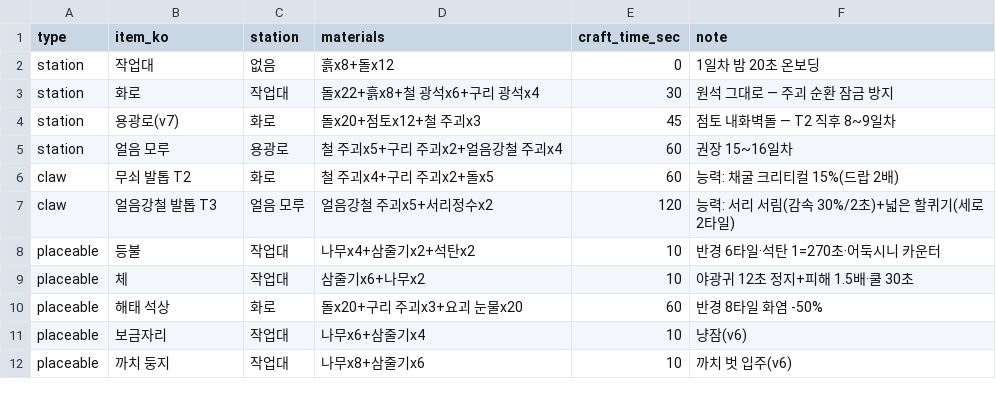
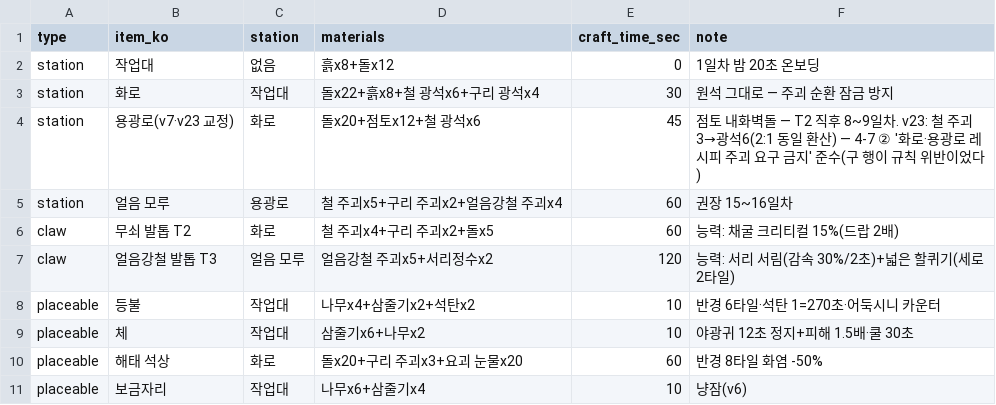
Before and after one commit to longzzo/visonAIGameDesignCrew, a CSV file: workspace/projects/pmrixgw33/kit/data/crafting-tree.csv, drawn as a sheet; only a part is shown; the shorter side is filled out with more unchanged rows.

```diff
--- a/workspace/projects/pmrixgw33/kit/data/crafting-tree.csv
+++ b/workspace/projects/pmrixgw33/kit/data/crafting-tree.csv
@@ -3,3 +3,3 @@ station,작업대,없음,흙x8+돌x12,0,1일차 밤 20초 온보딩
 station,화로,작업대,돌x22+흙x8+철 광석x6+구리 광석x4,30,원석 그대로 — 주괴 순환 잠금 방지
-station,용광로(v7),화로,돌x20+점토x12+철 주괴x3,45,점토 내화벽돌 — T2 직후 8~9일차
+station,용광로(v7·v23 교정),화로,돌x20+점토x12+철 광석x6,45,점토 내화벽돌 — T2 직후 8~9일차. v23: 철 주괴3→광석6(2:1 동일 환산) — 4-7 ② '화로·용광로 레시피 주괴 요구 금지' 준수(구 행이 규칙 위반이었다)
 station,얼음 모루,용광로,철 주괴x5+구리 주괴x2+얼음강철 주괴x4,60,권장 15~16일차
```
Also changed, not shown: workspace/projects/pmrixgw33/kit/data/bosses.csv, workspace/projects/pmrixgw33/kit/data/day-curve.csv, 5 other files.
